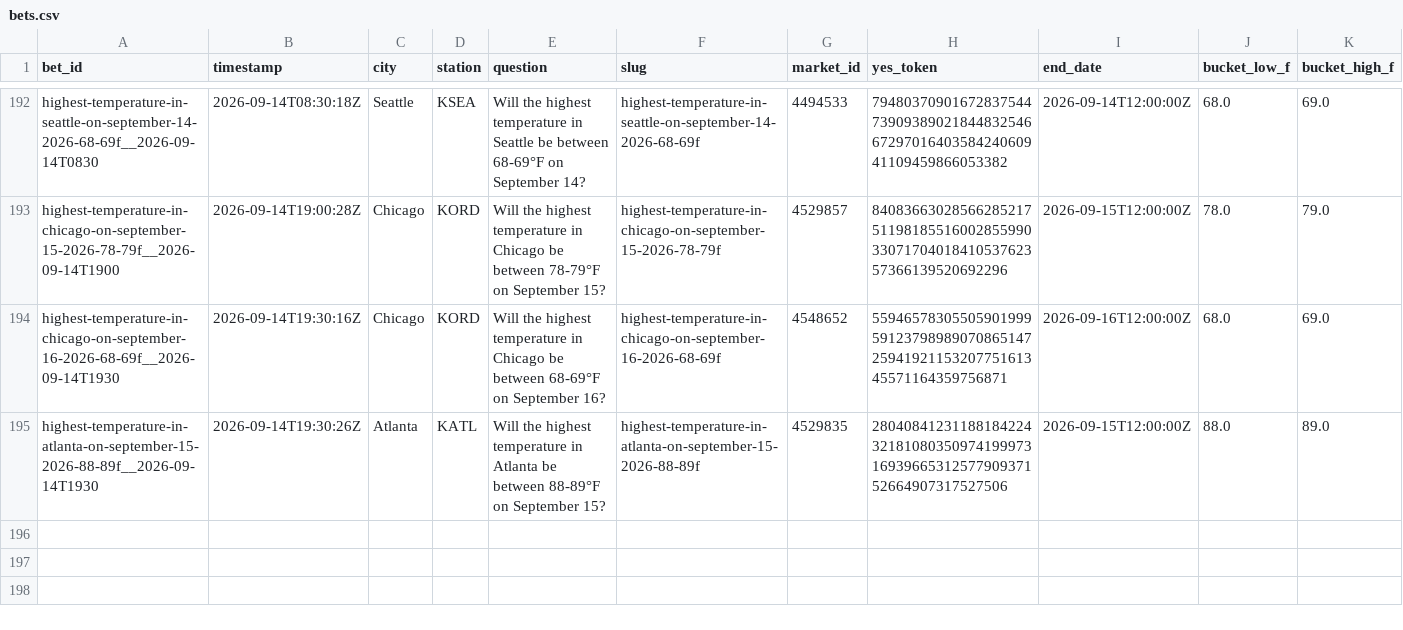
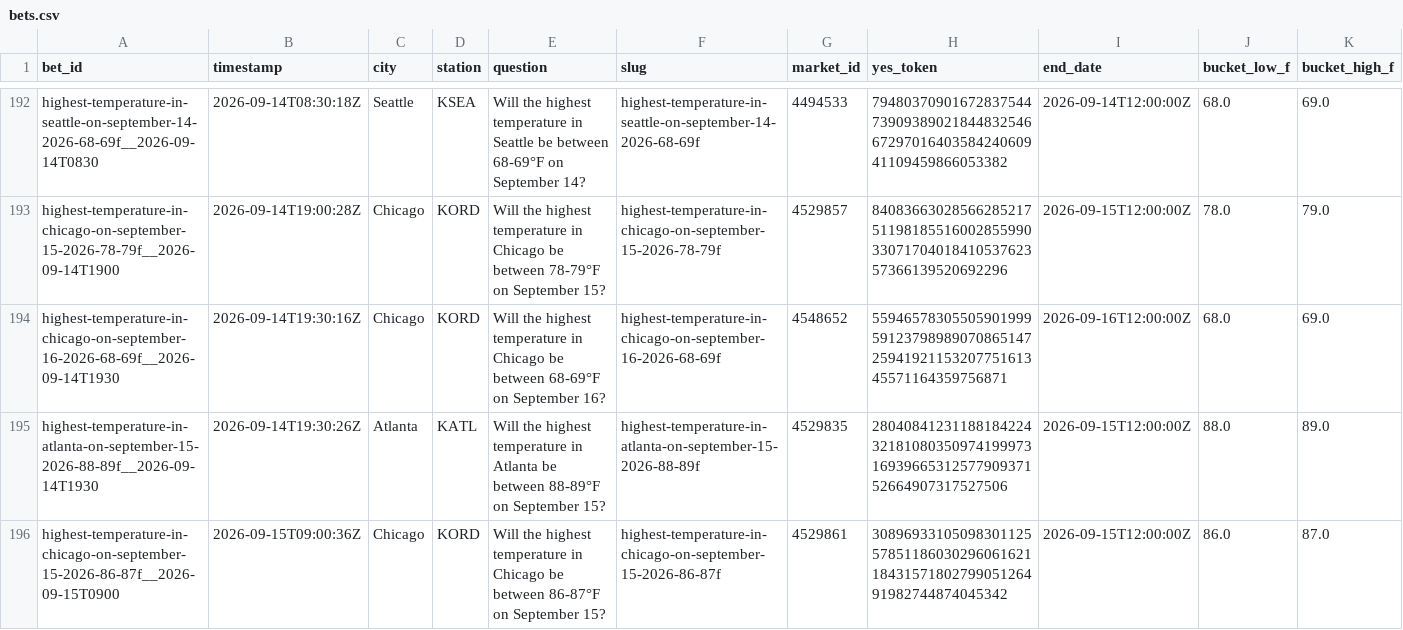
Before and after one commit to user-kv/polymarket-desk, a CSV file: papertrader/data/bets.csv, drawn as a sheet; only a part is shown, gaps mark what is left out; rows hold the shown columns only; the diff names each change by its address in the sheet, - before the commit and + after, or states it on an @@ line.

```diff
--- a/papertrader/data/bets.csv
+++ b/papertrader/data/bets.csv
+row 196: highest-temperature-in-chicago-on-september-15-2026-86-87f__2026-09-15T0900 | 2026-09-15T09:00:36Z | Chicago | KORD | Will the highest temperature in Chicago be between 86-87°F on September 15? | highest-temperature-in-chicago-on-september-15-2026-86-87f | 4529861 | 30896933105098301125578511860302960616211843157180279905126491982744874045342 | 2026-09-15T12:00:00Z | 86.0 | 87.0
```
Also changed, not shown: 3 other files.
